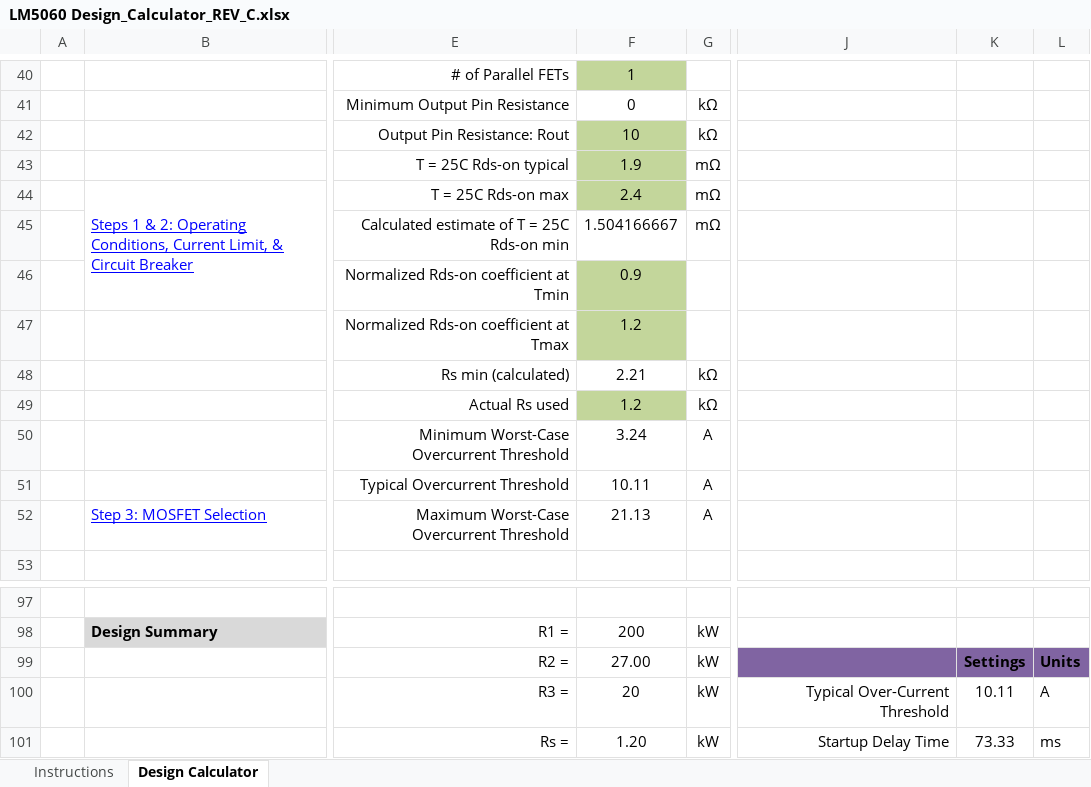
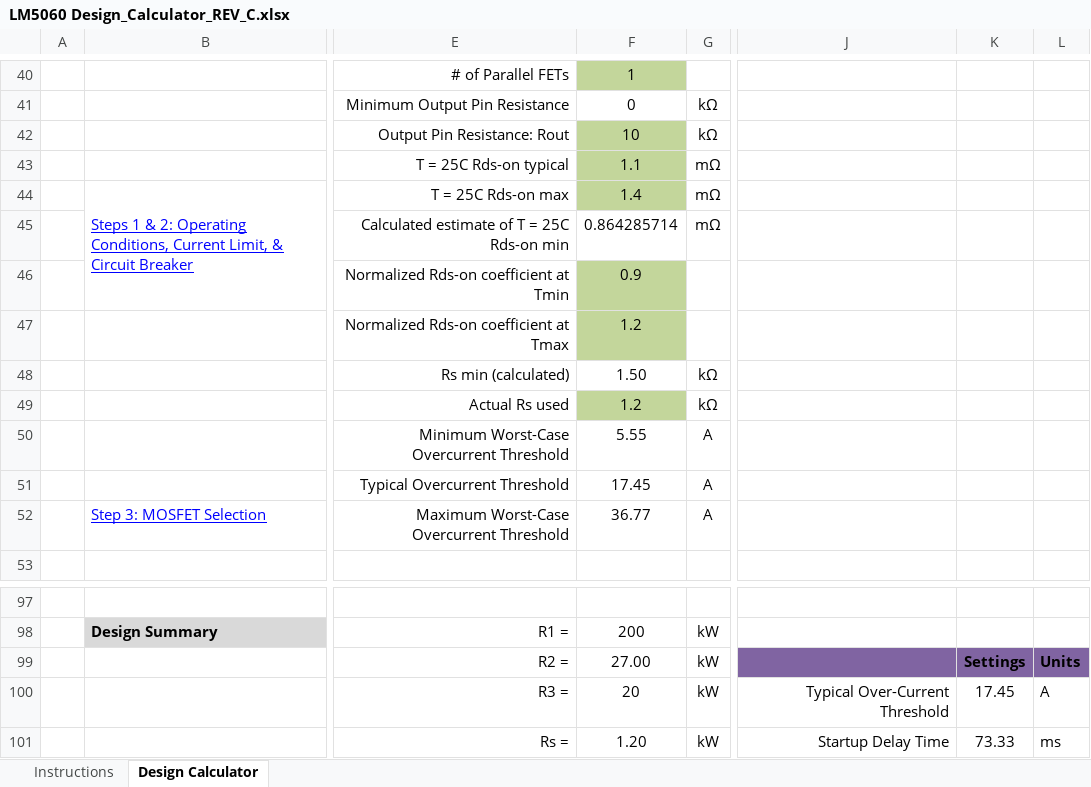
Before and after one commit to Sienci-Labs/SuperLongBoard, an Excel workbook: LM5060 Design_Calculator_REV_C.xlsx, sheet Design Calculator, drawn as a sheet; only a part is shown, gaps mark what is left out; values as stored, in another font and other column widths than the file's, no borders; charts and pictures and conditional formats not drawn; the diff names each change by its address in the sheet, - before the commit and + after, or states it on an @@ line.

```diff
--- a/LM5060 Design_Calculator_REV_C.xlsx (sheet Design Calculator)
+++ b/LM5060 Design_Calculator_REV_C.xlsx (sheet Design Calculator)
-F43: 1.9
+F43: 1.1
-F44: 2.4
+F44: 1.4
-F45: 1.504166667
+F45: 0.864285714
-F48: 2.21
+F48: 1.50
-F50: 3.24
+F50: 5.55
-F51: 10.11
+F51: 17.45
-F52: 21.13
+F52: 36.77
-K100: 10.11
+K100: 17.45
```
Also changed, not shown: 1 other file.
